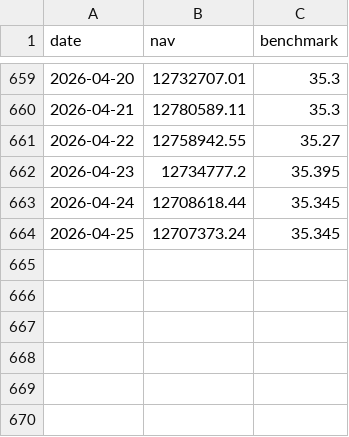
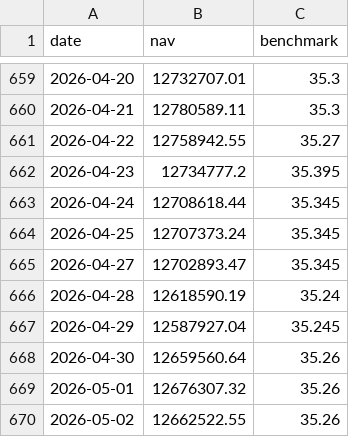
Before and after one commit to Sbirrondi/sfc-portfolio-tracker, a CSV file: data/fund_nav_history.csv, drawn as a sheet; only a part is shown, gaps mark what is left out; the diff names each change by its address in the sheet, - before the commit and + after, or states it on an @@ line.

```diff
--- a/data/fund_nav_history.csv
+++ b/data/fund_nav_history.csv
+row 665: 2026-04-27 | 12702893.47 | 35.345
+row 666: 2026-04-28 | 12618590.19 | 35.24
+row 667: 2026-04-29 | 12587927.04 | 35.245
+row 668: 2026-04-30 | 12659560.64 | 35.26
+row 669: 2026-05-01 | 12676307.32 | 35.26
+row 670: 2026-05-02 | 12662522.55 | 35.26
```
Also changed, not shown: data/fund_positions.csv, 2 other files.
